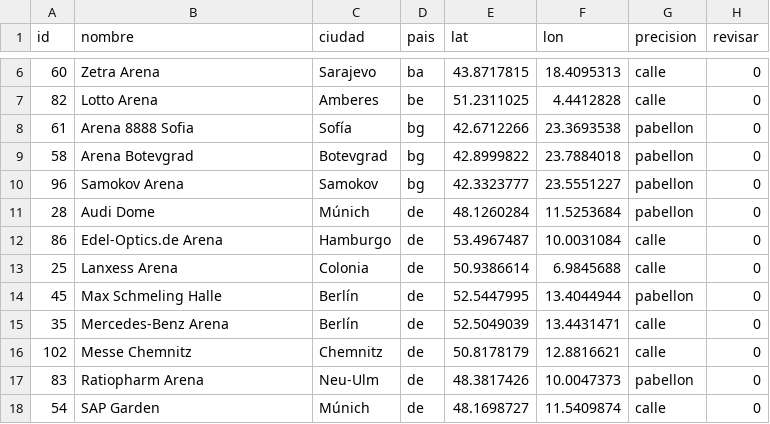
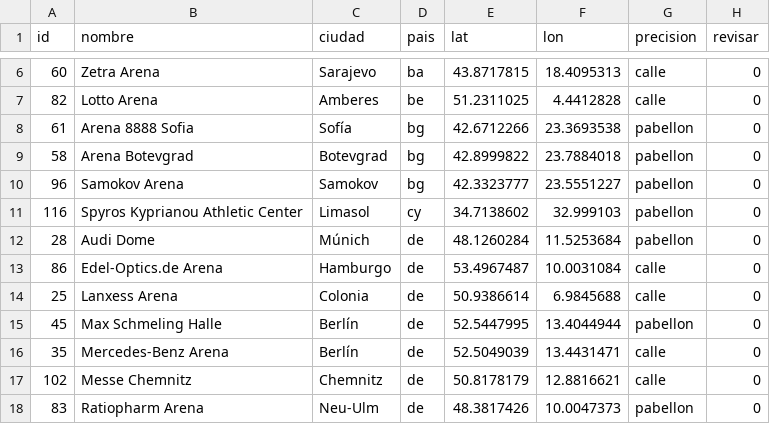
Before and after one commit to AnalyzingBasketball/EUROLEAGUE_TRIPS, a CSV file: data/sedes.csv, drawn as a sheet; only a part is shown, gaps mark what is left out; the shorter side is filled out with more unchanged rows.

```diff
--- a/data/sedes.csv
+++ b/data/sedes.csv
@@ -10,2 +10,3 @@ id,nombre,ciudad,pais,lat,lon,precision,revisar
 96,Samokov Arena,Samokov,bg,42.3323777,23.5551227,pabellon,0
+116,Spyros Kyprianou Athletic Center,Limasol,cy,34.7138602,32.999103,pabellon,0
 28,Audi Dome,Múnich,de,48.1260284,11.5253684,pabellon,0
```
Also changed, not shown: 5 other files.
